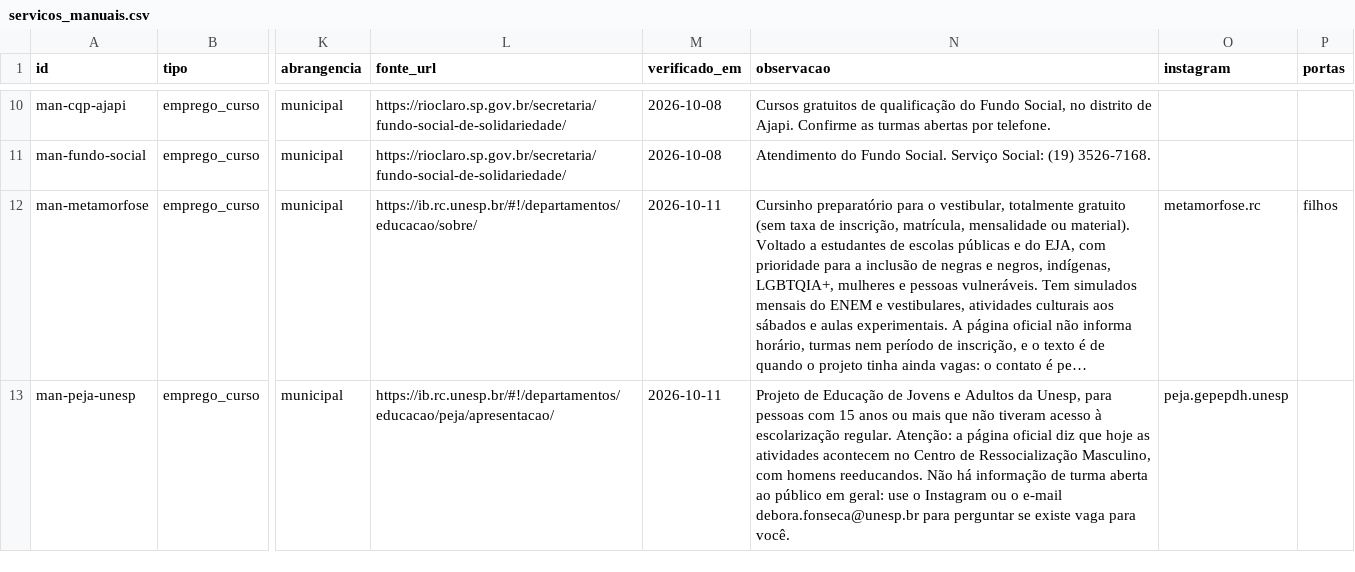
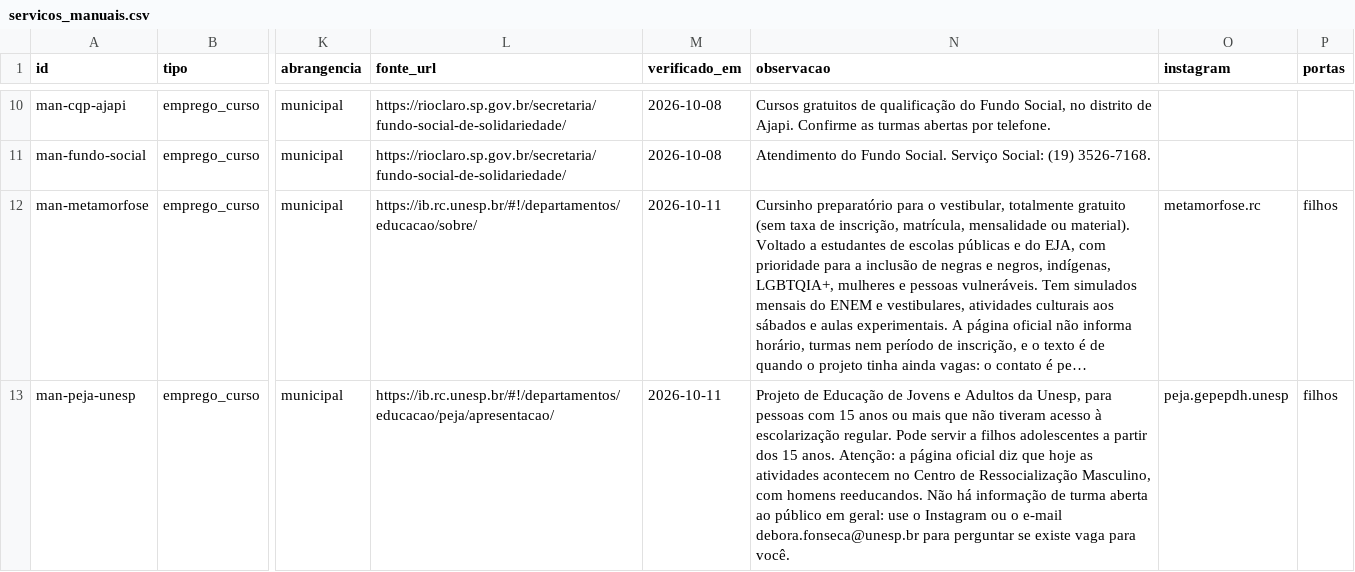
Before and after one commit to vladimirsejas/MISM3, a CSV file: catalogo/servicos_manuais.csv, drawn as a sheet; only a part is shown, gaps mark what is left out; long unchanged cells end in …; the diff names each change by its address in the sheet, - before the commit and + after, or states it on an @@ line.

```diff
--- a/catalogo/servicos_manuais.csv
+++ b/catalogo/servicos_manuais.csv
-N13 (observacao): …escolarização regular. Atenção: a…
+N13 (observacao): …escolarização regular. Pode servir a filhos adolescentes a partir dos 15 anos. Atenção: a…
-P13 (portas): (empty)
+P13 (portas): filhos
```
Also changed, not shown: 1 other file.
